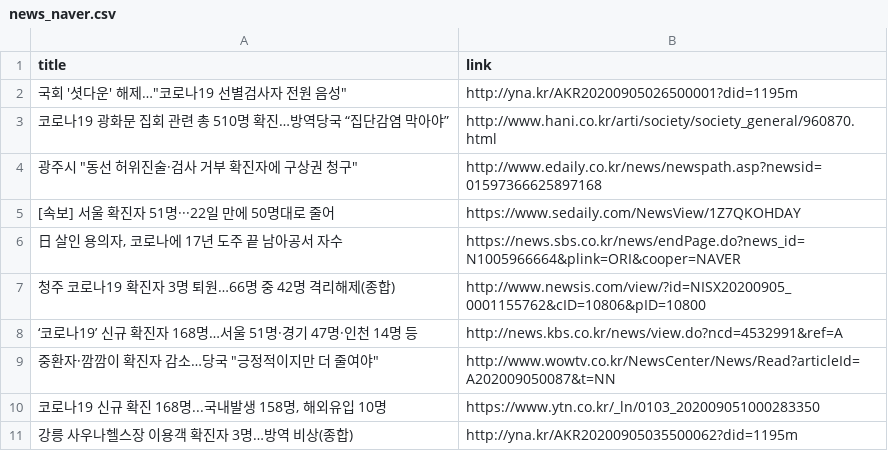
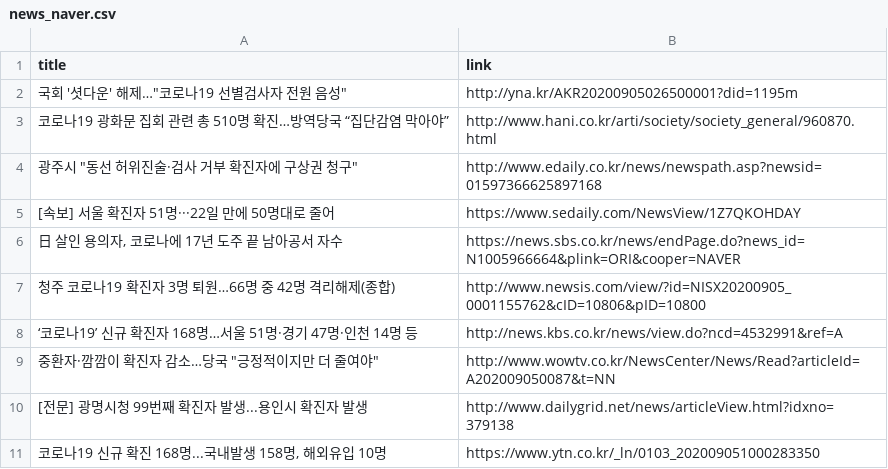
Before and after one commit to adrinerDP/livecod, a CSV file: data/news_naver.csv, drawn as a sheet.

Commit message:
Run crawler and update current data

```diff
--- a/data/news_naver.csv
+++ b/data/news_naver.csv
@@ -9,3 +9,3 @@
 "중환자·깜깜이 확진자 감소…당국 ""긍정적이지만 더 줄여야""",http://www.wowtv.co.kr/NewsCenter/News/Read?articleId=A202009050087&t=NN
+[전문] 광명시청 99번째 확진자 발생...용인시 확진자 발생,http://www.dailygrid.net/news/articleView.html?idxno=379138
 "코로나19 신규 확진 168명...국내발생 158명, 해외유입 10명",https://www.ytn.co.kr/_ln/0103_202009051000283350
-강릉 사우나헬스장 이용객 확진자 3명…방역 비상(종합),http://yna.kr/AKR20200905035500062?did=1195m
```
Also changed, not shown: data/current_global.csv, data/news_google.csv, 5 other files.
